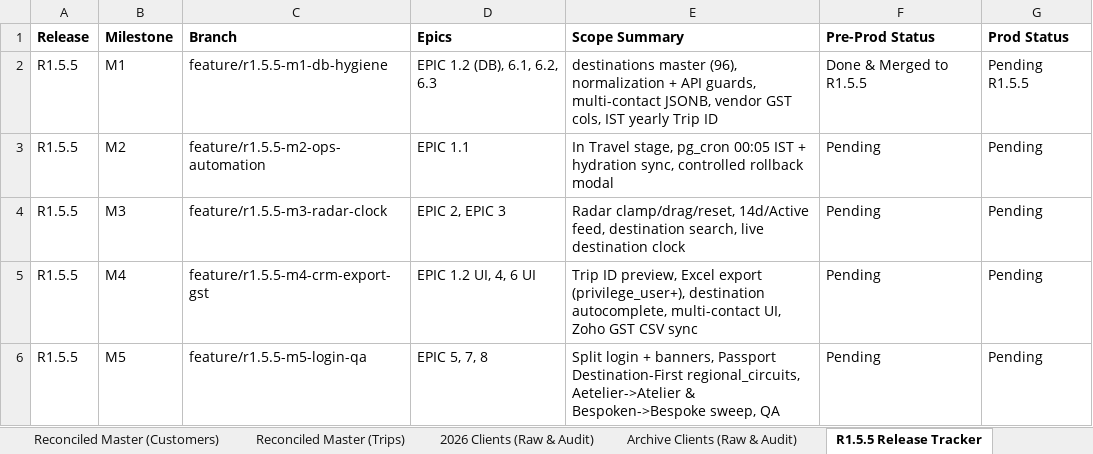
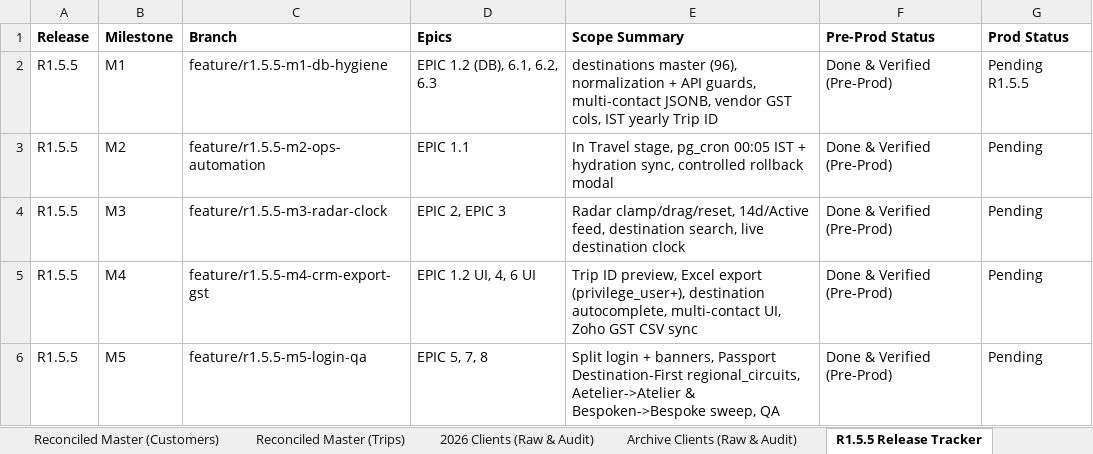
Before and after one commit to vivekren84/search-my-vacation, an Excel workbook: docs/10-Backlog/SMV_One_Tracker_Reconciliation_Master.xlsx, sheet R1.5.5 Release Tracker, drawn as a sheet; values as stored, in another font and other column widths than the file's, no borders; the diff names each change by its address in the sheet, - before the commit and + after, or states it on an @@ line.

Commit message:
docs(r1.5.5): mark M1-M5 Done & Verified in Pre-Prod in Master Tracker

```diff
--- a/docs/10-Backlog/SMV_One_Tracker_Reconciliation_Master.xlsx (sheet R1.5.5 Release Tracker)
+++ b/docs/10-Backlog/SMV_One_Tracker_Reconciliation_Master.xlsx (sheet R1.5.5 Release Tracker)
-F2 (Pre-Prod Status): Done & Merged to R1.5.5
+F2 (Pre-Prod Status): Done & Verified (Pre-Prod)
-F3:F6 (Pre-Prod Status): Pending
+F3:F6 (Pre-Prod Status): Done & Verified (Pre-Prod)
```
